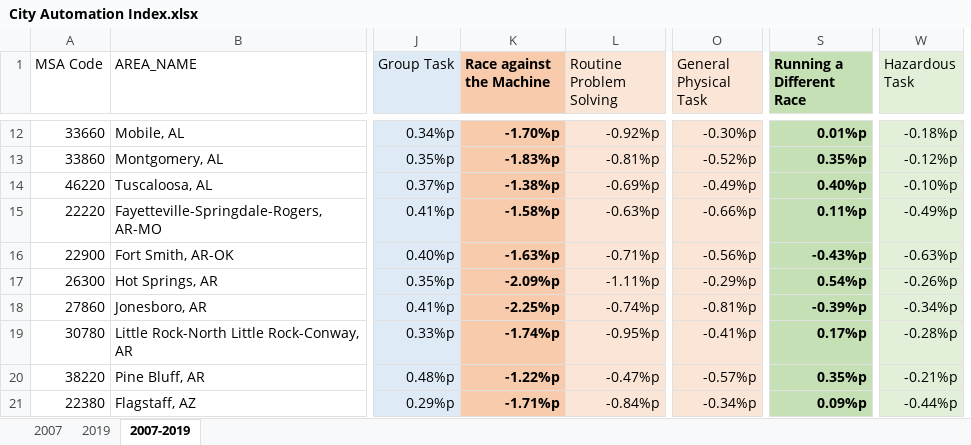
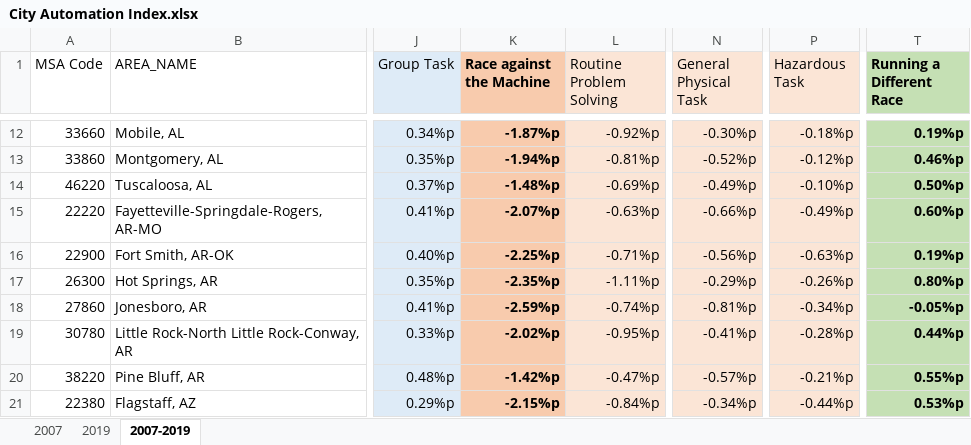
Before and after one commit to jonghkim/job-automation-index-web, an Excel workbook: static/data/xlsx/City Automation Index.xlsx, sheet 2007-2019, drawn as a sheet; only a part is shown, gaps mark what is left out; values as stored, in another font and other column widths than the file's, no borders; removed rows and columns are numbered as before the commit, all else as after; the diff covers the shown part only; the diff names each change by its address in the sheet, - before the commit and + after, or states it on an @@ line.

```diff
--- a/static/data/xlsx/City Automation Index.xlsx (sheet 2007-2019)
+++ b/static/data/xlsx/City Automation Index.xlsx (sheet 2007-2019)
+column N (General Physical Task), rows 12-21: -0.30%p | -0.52%p | -0.49%p | -0.66%p | -0.56%p | -0.29%p | -0.81%p | -0.41%p | -0.57%p | -0.34%p
-column W (Hazardous Task), rows 12-21: -0.18%p | -0.12%p | -0.10%p | -0.49%p | -0.63%p | -0.26%p | -0.34%p | -0.28%p | -0.21%p | -0.44%p
-P1: General Physical Task
+P1: Hazardous Task
-K12 (Race against the Machine): -1.70%p
+K12 (Race against the Machine): -1.87%p
-P12 (Hazardous Task): -0.30%p
+P12 (Hazardous Task): -0.18%p
-T12 (Running a Different Race): 0.01%p
+T12 (Running a Different Race): 0.19%p
-K13 (Race against the Machine): -1.83%p
+K13 (Race against the Machine): -1.94%p
-P13 (Hazardous Task): -0.52%p
+P13 (Hazardous Task): -0.12%p
-T13 (Running a Different Race): 0.35%p
+T13 (Running a Different Race): 0.46%p
-K14 (Race against the Machine): -1.38%p
+K14 (Race against the Machine): -1.48%p
-P14 (Hazardous Task): -0.49%p
+P14 (Hazardous Task): -0.10%p
-T14 (Running a Different Race): 0.40%p
+T14 (Running a Different Race): 0.50%p
-K15 (Race against the Machine): -1.58%p
+K15 (Race against the Machine): -2.07%p
-P15 (Hazardous Task): -0.66%p
+P15 (Hazardous Task): -0.49%p
-T15 (Running a Different Race): 0.11%p
+T15 (Running a Different Race): 0.60%p
-K16 (Race against the Machine): -1.63%p
+K16 (Race against the Machine): -2.25%p
-P16 (Hazardous Task): -0.56%p
+P16 (Hazardous Task): -0.63%p
-T16 (Running a Different Race): -0.43%p
+T16 (Running a Different Race): 0.19%p
-K17 (Race against the Machine): -2.09%p
+K17 (Race against the Machine): -2.35%p
-P17 (Hazardous Task): -0.29%p
+P17 (Hazardous Task): -0.26%p
-T17 (Running a Different Race): 0.54%p
+T17 (Running a Different Race): 0.80%p
-K18 (Race against the Machine): -2.25%p
+K18 (Race against the Machine): -2.59%p
-P18 (Hazardous Task): -0.81%p
+P18 (Hazardous Task): -0.34%p
-T18 (Running a Different Race): -0.39%p
+T18 (Running a Different Race): -0.05%p
-K19 (Race against the Machine): -1.74%p
+K19 (Race against the Machine): -2.02%p
-P19 (Hazardous Task): -0.41%p
+P19 (Hazardous Task): -0.28%p
-T19 (Running a Different Race): 0.17%p
+T19 (Running a Different Race): 0.44%p
-K20 (Race against the Machine): -1.22%p
+K20 (Race against the Machine): -1.42%p
-P20 (Hazardous Task): -0.57%p
+P20 (Hazardous Task): -0.21%p
-T20 (Running a Different Race): 0.35%p
+T20 (Running a Different Race): 0.55%p
-K21 (Race against the Machine): -1.71%p
+K21 (Race against the Machine): -2.15%p
-P21 (Hazardous Task): -0.34%p
+P21 (Hazardous Task): -0.44%p
-T21 (Running a Different Race): 0.09%p
+T21 (Running a Different Race): 0.53%p
```
Also changed, not shown: 1019 edited cells elsewhere in this sheet, sheet 2019, sheet 2007, formulas that keep their value, static/data/xlsx/Job Automation Index.xlsx, static/data/xlsx/Job Information.xlsx, 54 other files.
